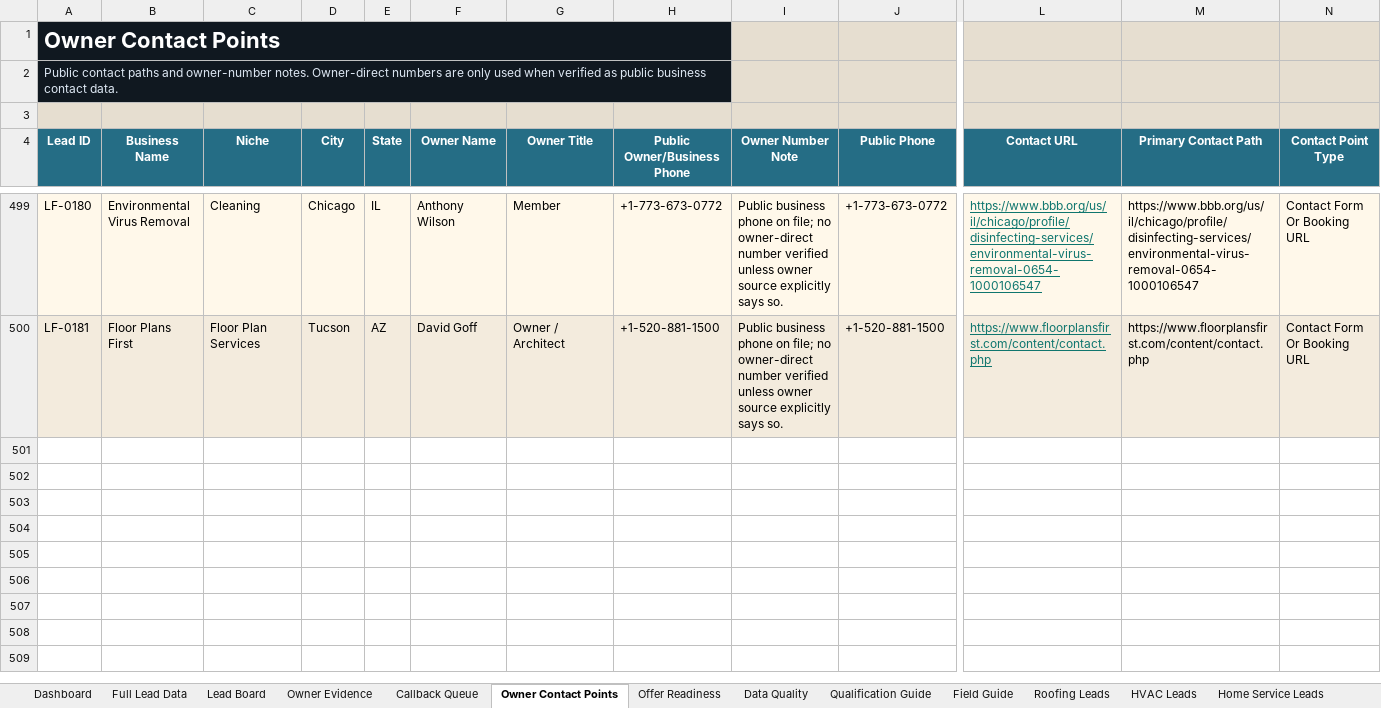
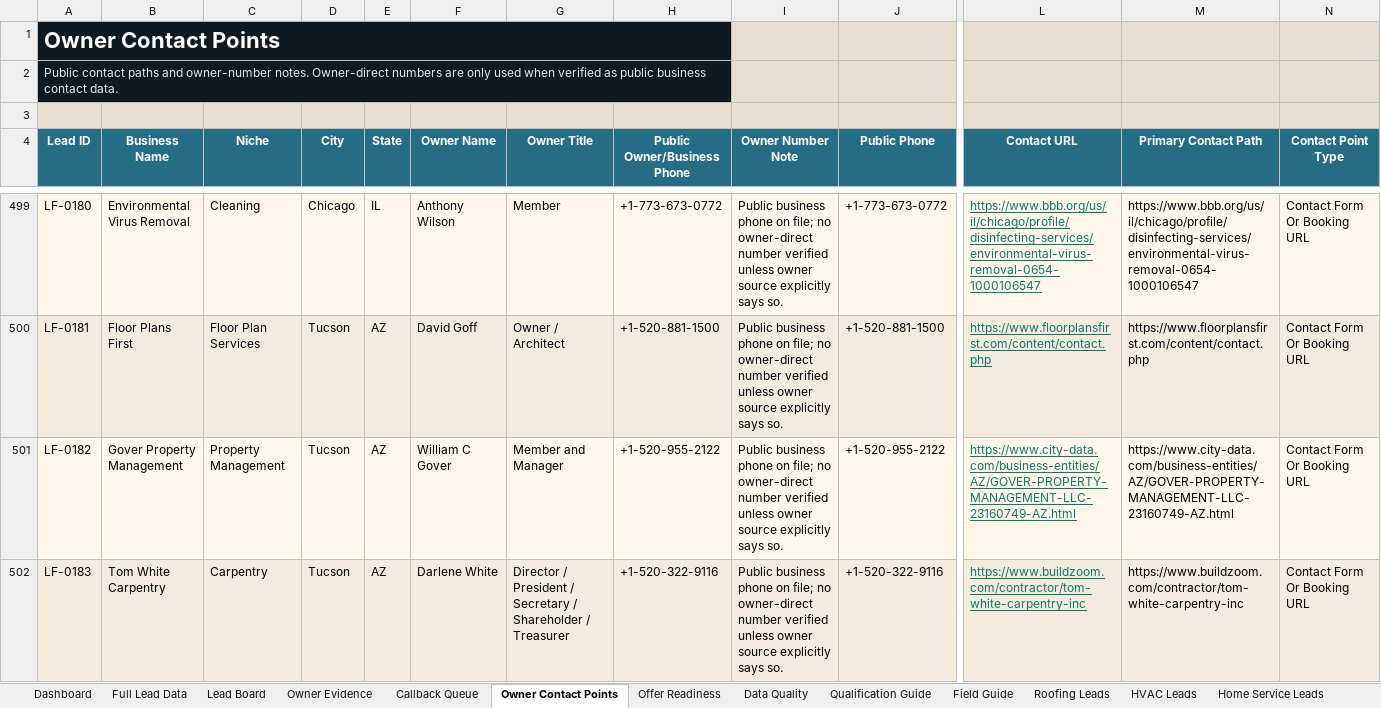
Before and after one commit to x0VIER/leadforge-reboot, an Excel workbook: LeadForge_Reboot/data/views/LeadForge_Master_Viewer.xlsx, sheet Owner Contact Points, drawn as a sheet; only a part is shown, gaps mark what is left out; values as stored, in another font and other column widths than the file's, no borders; rows hold the shown columns only; the diff names each change by its address in the sheet, - before the commit and + after, or states it on an @@ line.

Commit message:
Merge Tucson carpentry property leads

```diff
--- a/LeadForge_Reboot/data/views/LeadForge_Master_Viewer.xlsx (sheet Owner Contact Points)
+++ b/LeadForge_Reboot/data/views/LeadForge_Master_Viewer.xlsx (sheet Owner Contact Points)
+row 501: LF-0182 | Gover Property Management | Property Management | Tucson | AZ | William C Gover | Member and Manager | +1-520-955-2122 | Public business phone on file; no owner-direct number verified unless owner source explicitly says so. | +1-520-955-2122 | https://www.city-data.com/business-entities/AZ/GOVER-PROPERTY-MANAGEMENT-LLC-23160749-AZ.html | https://www.city-data.com/business-entities/AZ/GOVER-PROPERTY-MANAGEMENT-LLC-23160749-AZ.html | Contact Form Or Booking URL
+row 502: LF-0183 | Tom White Carpentry | Carpentry | Tucson | AZ | Darlene White | Director / President / Secretary / Shareholder / Treasurer | +1-520-322-9116 | Public business phone on file; no owner-direct number verified unless owner source explicitly says so. | +1-520-322-9116 | https://www.buildzoom.com/contractor/tom-white-carpentry-inc | https://www.buildzoom.com/contractor/tom-white-carpentry-inc | Contact Form Or Booking URL
```
Also changed, not shown: sheet Full Lead Data, sheet Lead Board, sheet Offer Readiness, sheet Data Quality, sheet Carpentry Leads, sheet Owner Evidence, 4 more sheets, other sheet tabs, 18 other files.
